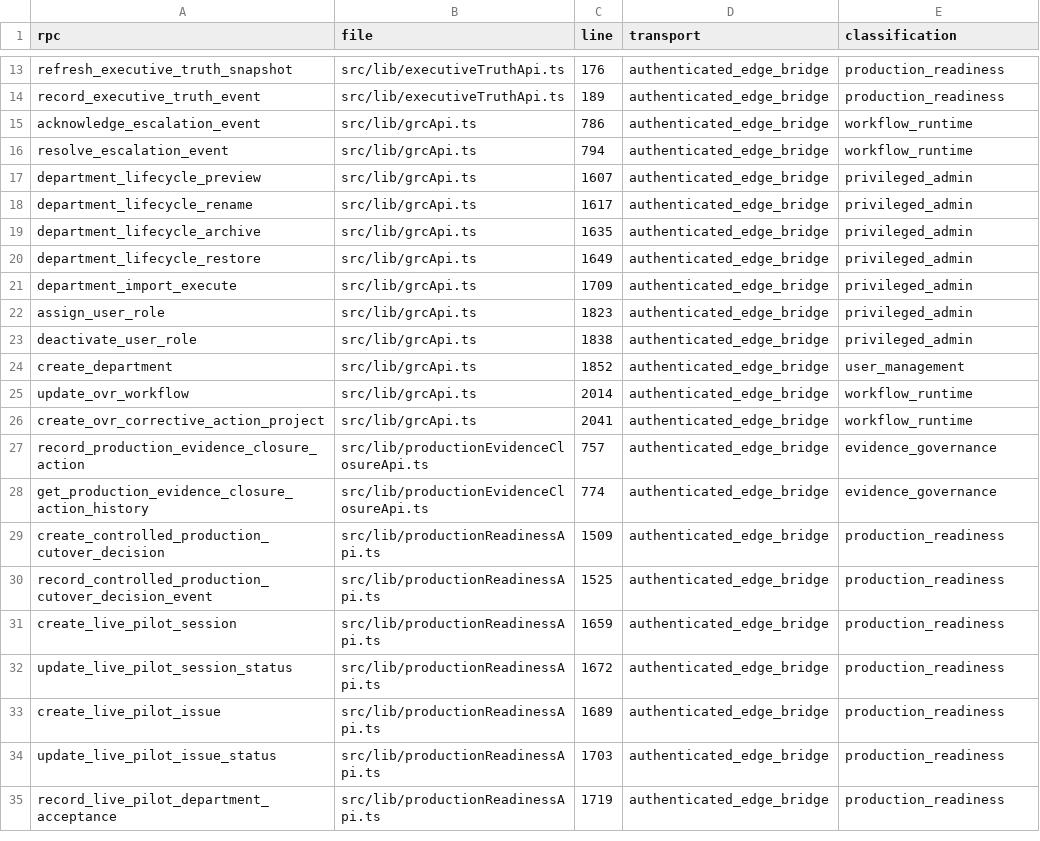
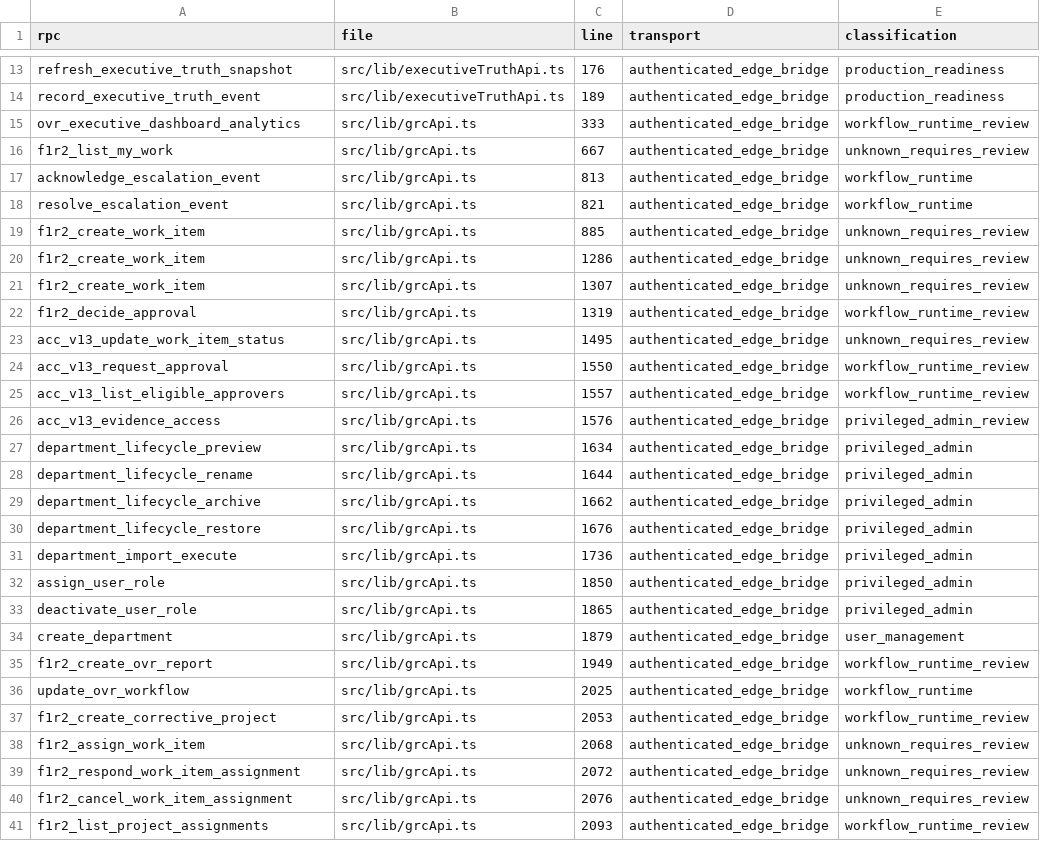
Before and after one commit to ahmeds-almodawat/grc, a CSV file: release/v700/frontend-rpc-inventory.csv, drawn as a sheet; only a part is shown, gaps mark what is left out; the shorter side is filled out with more unchanged rows; the diff covers the shown part only.

Commit message:
fix: enforce independent evidence reviewer separation

```diff
--- a/release/v700/frontend-rpc-inventory.csv
+++ b/release/v700/frontend-rpc-inventory.csv
@@ -14,13 +14,28 @@ rpc,file,line,transport,classification
 "record_executive_truth_event","src/lib/executiveTruthApi.ts","189","authenticated_edge_bridge","production_readiness"
-"acknowledge_escalation_event","src/lib/grcApi.ts","786","authenticated_edge_bridge","workflow_runtime"
-"resolve_escalation_event","src/lib/grcApi.ts","794","authenticated_edge_bridge","workflow_runtime"
-"department_lifecycle_preview","src/lib/grcApi.ts","1607","authenticated_edge_bridge","privileged_admin"
-"department_lifecycle_rename","src/lib/grcApi.ts","1617","authenticated_edge_bridge","privileged_admin"
-"department_lifecycle_archive","src/lib/grcApi.ts","1635","authenticated_edge_bridge","privileged_admin"
-"department_lifecycle_restore","src/lib/grcApi.ts","1649","authenticated_edge_bridge","privileged_admin"
-"department_import_execute","src/lib/grcApi.ts","1709","authenticated_edge_bridge","privileged_admin"
-"assign_user_role","src/lib/grcApi.ts","1823","authenticated_edge_bridge","privileged_admin"
-"deactivate_user_role","src/lib/grcApi.ts","1838","authenticated_edge_bridge","privileged_admin"
-"create_department","src/lib/grcApi.ts","1852","authenticated_edge_bridge","user_management"
-"update_ovr_workflow","src/lib/grcApi.ts","2014","authenticated_edge_bridge","workflow_runtime"
-"create_ovr_corrective_action_project","src/lib/grcApi.ts","2041","authenticated_edge_bridge","workflow_runtime"
+"ovr_executive_dashboard_analytics","src/lib/grcApi.ts","333","authenticated_edge_bridge","workflow_runtime_review"
+"f1r2_list_my_work","src/lib/grcApi.ts","667","authenticated_edge_bridge","unknown_requires_review"
+"acknowledge_escalation_event","src/lib/grcApi.ts","813","authenticated_edge_bridge","workflow_runtime"
+"resolve_escalation_event","src/lib/grcApi.ts","821","authenticated_edge_bridge","workflow_runtime"
+"f1r2_create_work_item","src/lib/grcApi.ts","885","authenticated_edge_bridge","unknown_requires_review"
+"f1r2_create_work_item","src/lib/grcApi.ts","1286","authenticated_edge_bridge","unknown_requires_review"
+"f1r2_create_work_item","src/lib/grcApi.ts","1307","authenticated_edge_bridge","unknown_requires_review"
+"f1r2_decide_approval","src/lib/grcApi.ts","1319","authenticated_edge_bridge","workflow_runtime_review"
+"acc_v13_update_work_item_status","src/lib/grcApi.ts","1495","authenticated_edge_bridge","unknown_requires_review"
+"acc_v13_request_approval","src/lib/grcApi.ts","1550","authenticated_edge_bridge","workflow_runtime_review"
+"acc_v13_list_eligible_approvers","src/lib/grcApi.ts","1557","authenticated_edge_bridge","workflow_runtime_review"
+"acc_v13_evidence_access","src/lib/grcApi.ts","1576","authenticated_edge_bridge","privileged_admin_review"
+"department_lifecycle_preview","src/lib/grcApi.ts","1634","authenticated_edge_bridge","privileged_admin"
+"department_lifecycle_rename","src/lib/grcApi.ts","1644","authenticated_edge_bridge","privileged_admin"
+"department_lifecycle_archive","src/lib/grcApi.ts","1662","authenticated_edge_bridge","privileged_admin"
+"department_lifecycle_restore","src/lib/grcApi.ts","1676","authenticated_edge_bridge","privileged_admin"
+"department_import_execute","src/lib/grcApi.ts","1736","authenticated_edge_bridge","privileged_admin"
+"assign_user_role","src/lib/grcApi.ts","1850","authenticated_edge_bridge","privileged_admin"
+"deactivate_user_role","src/lib/grcApi.ts","1865","authenticated_edge_bridge","privileged_admin"
+"create_department","src/lib/grcApi.ts","1879","authenticated_edge_bridge","user_management"
+"f1r2_create_ovr_report","src/lib/grcApi.ts","1949","authenticated_edge_bridge","workflow_runtime_review"
+"update_ovr_workflow","src/lib/grcApi.ts","2025","authenticated_edge_bridge","workflow_runtime"
+"f1r2_create_corrective_project","src/lib/grcApi.ts","2053","authenticated_edge_bridge","workflow_runtime_review"
+"f1r2_assign_work_item","src/lib/grcApi.ts","2068","authenticated_edge_bridge","unknown_requires_review"
+"f1r2_respond_work_item_assignment","src/lib/grcApi.ts","2072","authenticated_edge_bridge","unknown_requires_review"
+"f1r2_cancel_work_item_assignment","src/lib/grcApi.ts","2076","authenticated_edge_bridge","unknown_requires_review"
+"f1r2_list_project_assignments","src/lib/grcApi.ts","2093","authenticated_edge_bridge","workflow_runtime_review"
```
Also changed, not shown: 4 added rows and 12 edited cells elsewhere in this file, 21 other files.
